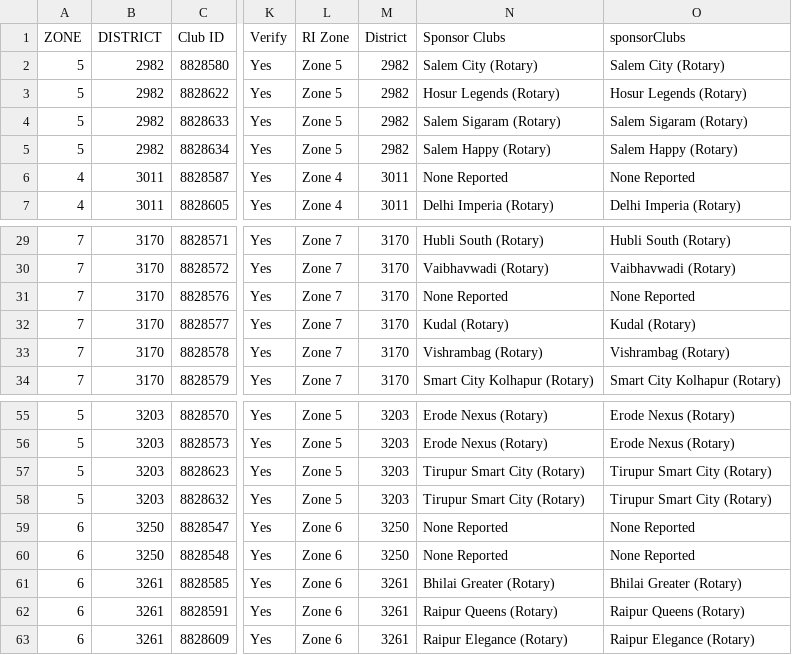
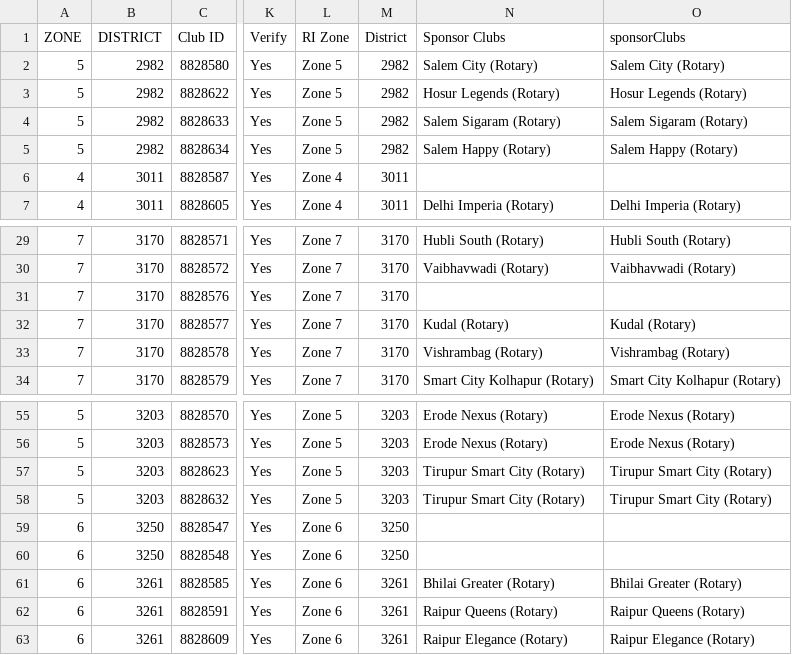
Before and after one commit to rsamdio/RSAInsights, a CSV file: data/new_clubs.csv, drawn as a sheet; only a part is shown, gaps mark what is left out; the diff names each change by its address in the sheet, - before the commit and + after, or states it on an @@ line.

```diff
--- a/data/new_clubs.csv
+++ b/data/new_clubs.csv
-N6 (Sponsor Clubs): None Reported
+N6 (Sponsor Clubs): (empty)
-O6 (sponsorClubs): None Reported
+O6 (sponsorClubs): (empty)
-N31 (Sponsor Clubs): None Reported
+N31 (Sponsor Clubs): (empty)
-O31 (sponsorClubs): None Reported
+O31 (sponsorClubs): (empty)
-N59:N60 (Sponsor Clubs): None Reported
+N59:N60 (Sponsor Clubs): (empty)
-O59:O60 (sponsorClubs): None Reported
+O59:O60 (sponsorClubs): (empty)
```
Also changed, not shown: data/all_clubs.csv, data/arrears.csv, 13 other files.
